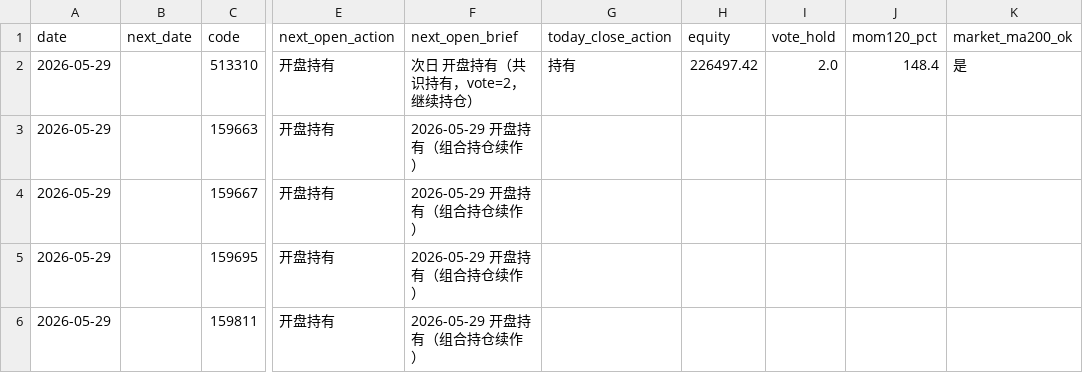
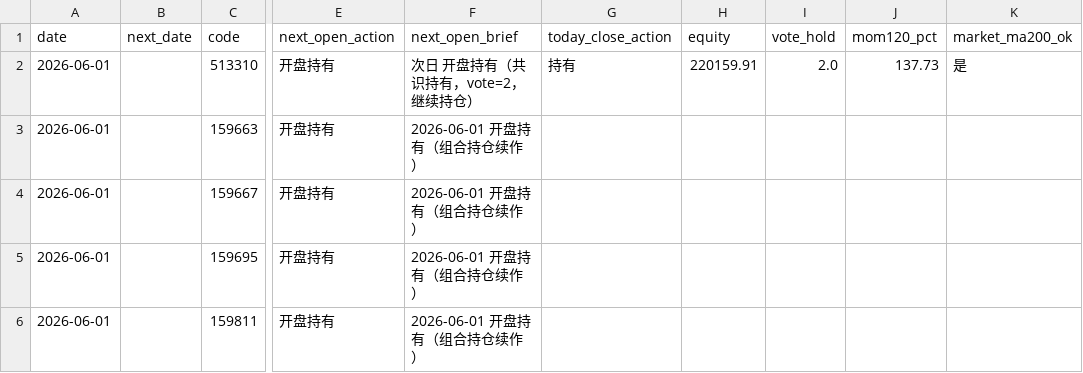
Before and after one commit to eclatnest/etf-consensus, a CSV file: published/daily/next_open_actions.csv, drawn as a sheet; only a part is shown, gaps mark what is left out; the diff names each change by its address in the sheet, - before the commit and + after, or states it on an @@ line.

```diff
--- a/published/daily/next_open_actions.csv
+++ b/published/daily/next_open_actions.csv
-A2:A6 (date): 2026-05-29
+A2:A6 (date): 2026-06-01
-H2 (equity): 226497.42
+H2 (equity): 220159.91
-J2 (mom120_pct): 148.4
+J2 (mom120_pct): 137.73
-F3:F6 (next_open_brief): 2026-05-29 开盘持有（组合持仓续作）
+F3:F6 (next_open_brief): 2026-06-01 开盘持有（组合持仓续作）
```
Also changed, not shown: published/daily/portfolio_snapshot.csv, published/daily/portfolio_summary.csv, 5 other files.
